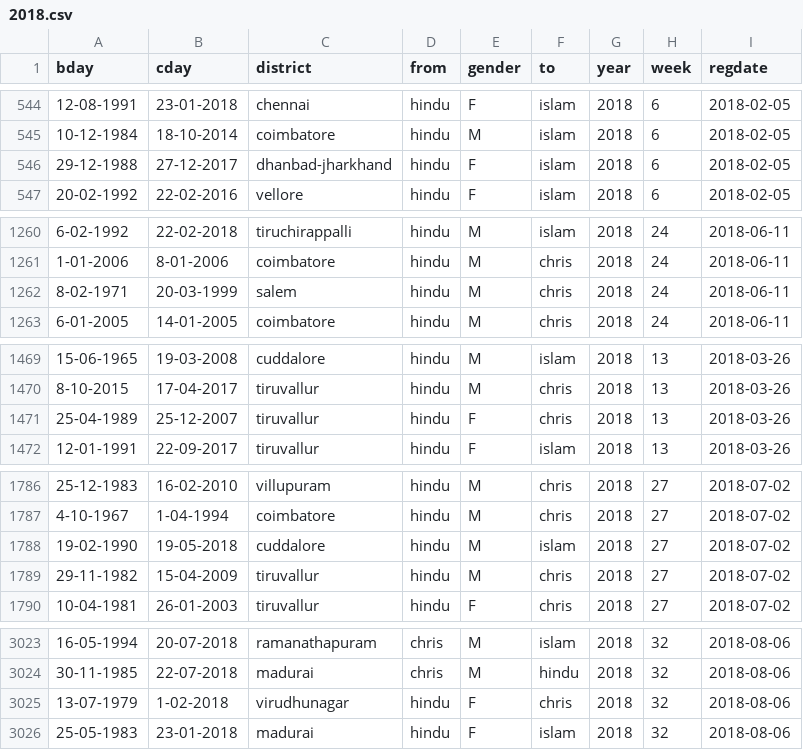
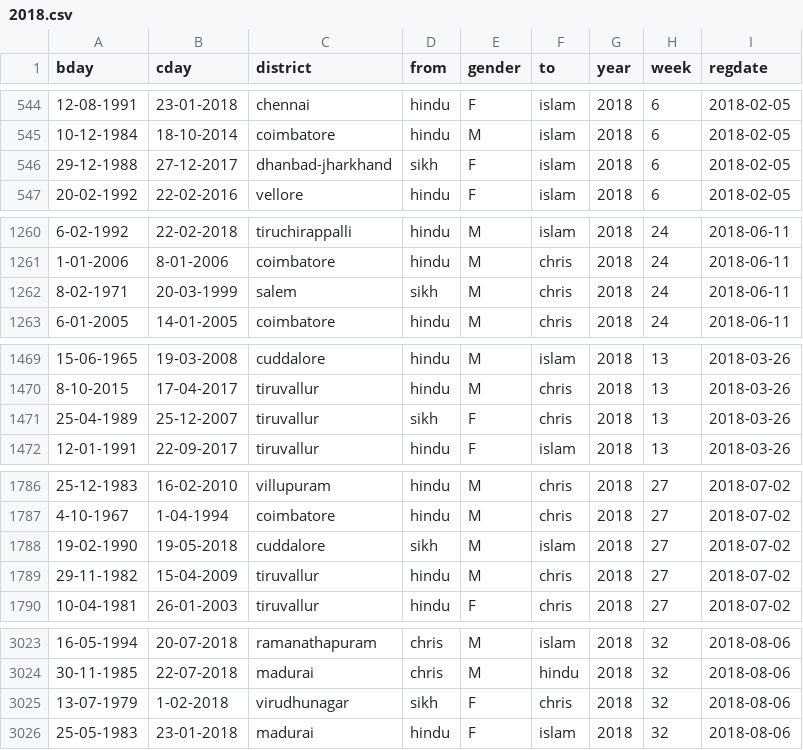
Before and after one commit to kenshinsfish/evigil, a CSV file: yearly_data/2018.csv, drawn as a sheet; only a part is shown, gaps mark what is left out.

```diff
--- a/yearly_data/2018.csv
+++ b/yearly_data/2018.csv
@@ -545,3 +545,3 @@ bday,cday,district,from,gender,to,year,week,regdate
 10-12-1984,18-10-2014,coimbatore,hindu,M,islam,2018,6,2018-02-05
-29-12-1988,27-12-2017,dhanbad-jharkhand,hindu,F,islam,2018,6,2018-02-05
+29-12-1988,27-12-2017,dhanbad-jharkhand,sikh,F,islam,2018,6,2018-02-05
 20-02-1992,22-02-2016,vellore,hindu,F,islam,2018,6,2018-02-05
@@ -1261,3 +1261,3 @@ bday,cday,district,from,gender,to,year,week,regdate
 1-01-2006,8-01-2006,coimbatore,hindu,M,chris,2018,24,2018-06-11
-8-02-1971,20-03-1999,salem,hindu,M,chris,2018,24,2018-06-11
+8-02-1971,20-03-1999,salem,sikh,M,chris,2018,24,2018-06-11
 6-01-2005,14-01-2005,coimbatore,hindu,M,chris,2018,24,2018-06-11
@@ -1470,3 +1470,3 @@ bday,cday,district,from,gender,to,year,week,regdate
 8-10-2015,17-04-2017,tiruvallur,hindu,M,chris,2018,13,2018-03-26
-25-04-1989,25-12-2007,tiruvallur,hindu,F,chris,2018,13,2018-03-26
+25-04-1989,25-12-2007,tiruvallur,sikh,F,chris,2018,13,2018-03-26
 12-01-1991,22-09-2017,tiruvallur,hindu,F,islam,2018,13,2018-03-26
@@ -1787,3 +1787,3 @@ bday,cday,district,from,gender,to,year,week,regdate
 4-10-1967,1-04-1994,coimbatore,hindu,M,chris,2018,27,2018-07-02
-19-02-1990,19-05-2018,cuddalore,hindu,M,islam,2018,27,2018-07-02
+19-02-1990,19-05-2018,cuddalore,sikh,M,islam,2018,27,2018-07-02
 29-11-1982,15-04-2009,tiruvallur,hindu,M,chris,2018,27,2018-07-02
@@ -3024,3 +3024,3 @@ bday,cday,district,from,gender,to,year,week,regdate
 30-11-1985,22-07-2018,madurai,chris,M,hindu,2018,32,2018-08-06
-13-07-1979,1-02-2018,virudhunagar,hindu,F,chris,2018,32,2018-08-06
+13-07-1979,1-02-2018,virudhunagar,sikh,F,chris,2018,32,2018-08-06
 25-05-1983,23-01-2018,madurai,hindu,F,islam,2018,32,2018-08-06
```
Also changed, not shown: yearly_data/2015.csv, yearly_data/2017.csv, 2 other files.
